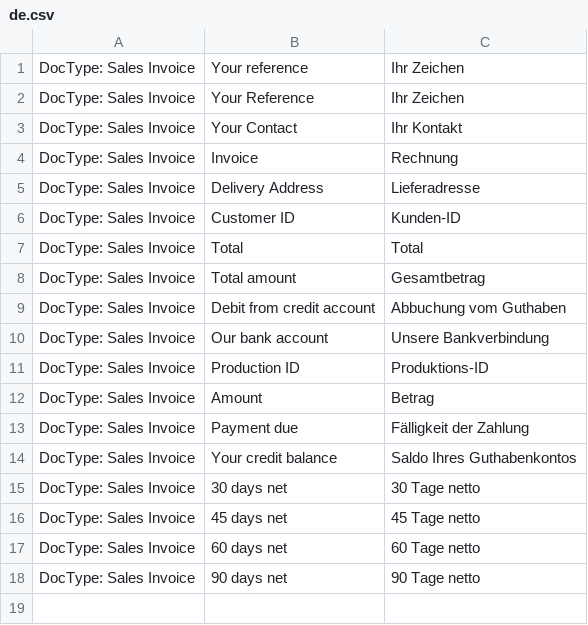
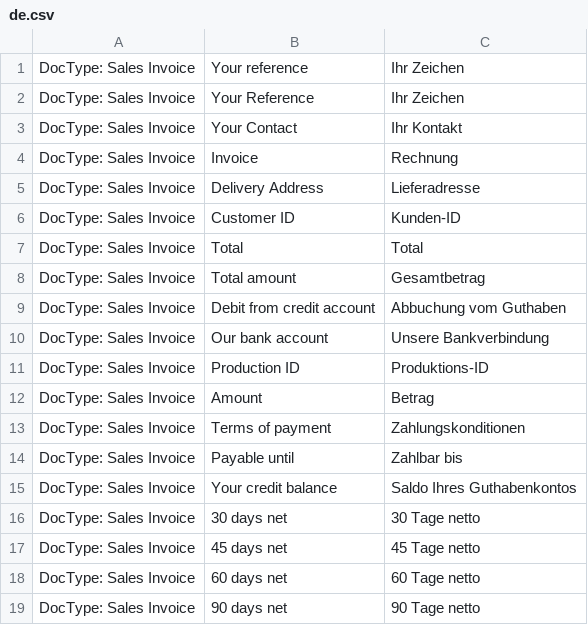
Before and after one commit to Microsynth/erp-microsynth, a CSV file: microsynth/translations/de.csv, drawn as a sheet.

```diff
--- a/microsynth/translations/de.csv
+++ b/microsynth/translations/de.csv
@@ -12,3 +12,4 @@ DocType: Sales Invoice,Production ID,Produktions-ID
 DocType: Sales Invoice,Amount,Betrag
-DocType: Sales Invoice,Payment due,Fälligkeit der Zahlung
+DocType: Sales Invoice,Terms of payment,Zahlungskonditionen
+DocType: Sales Invoice,Payable until,Zahlbar bis
 DocType: Sales Invoice,Your credit balance,Saldo Ihres Guthabenkontos
```
Also changed, not shown: microsynth/translations/fr.csv.
